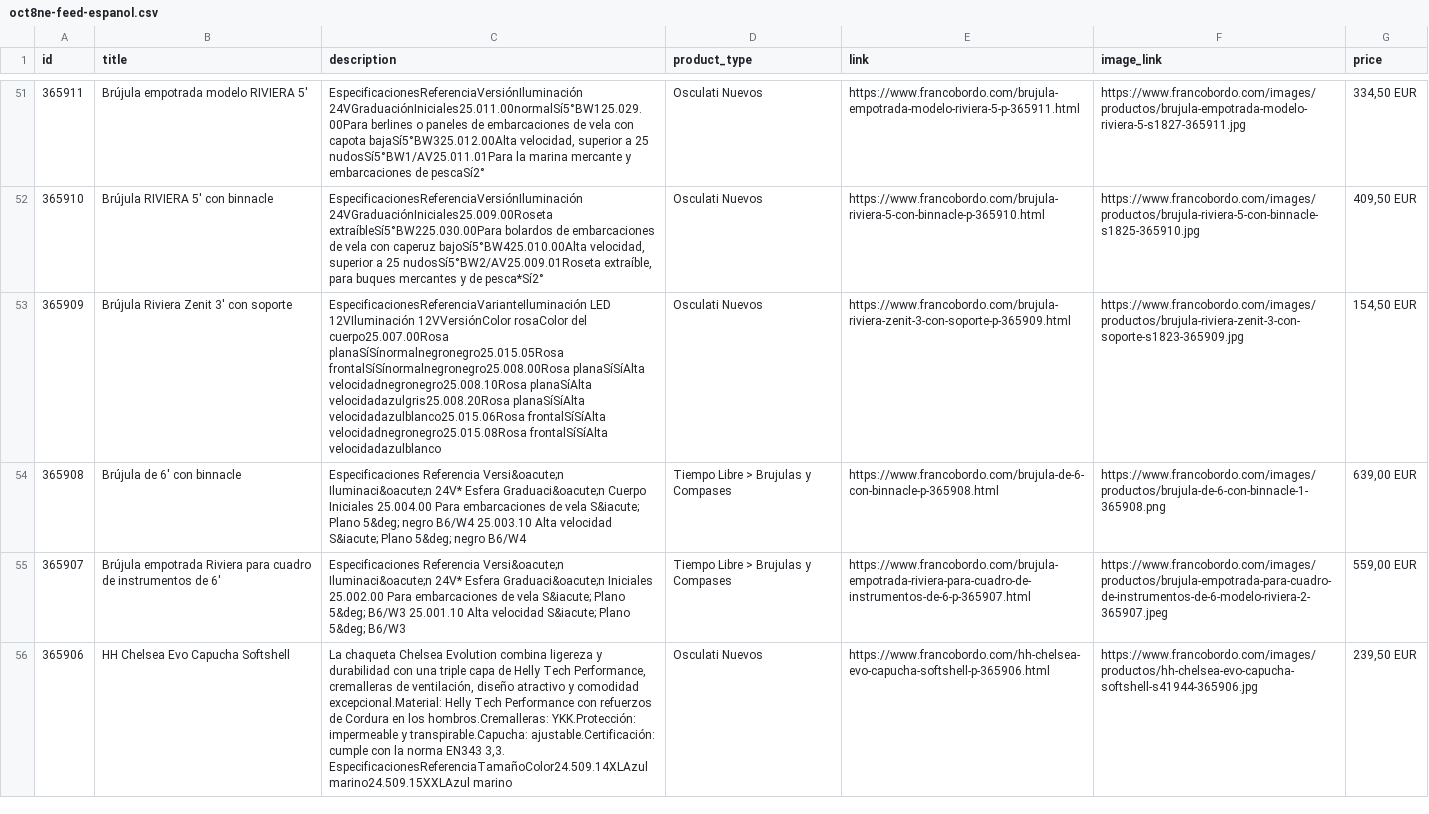
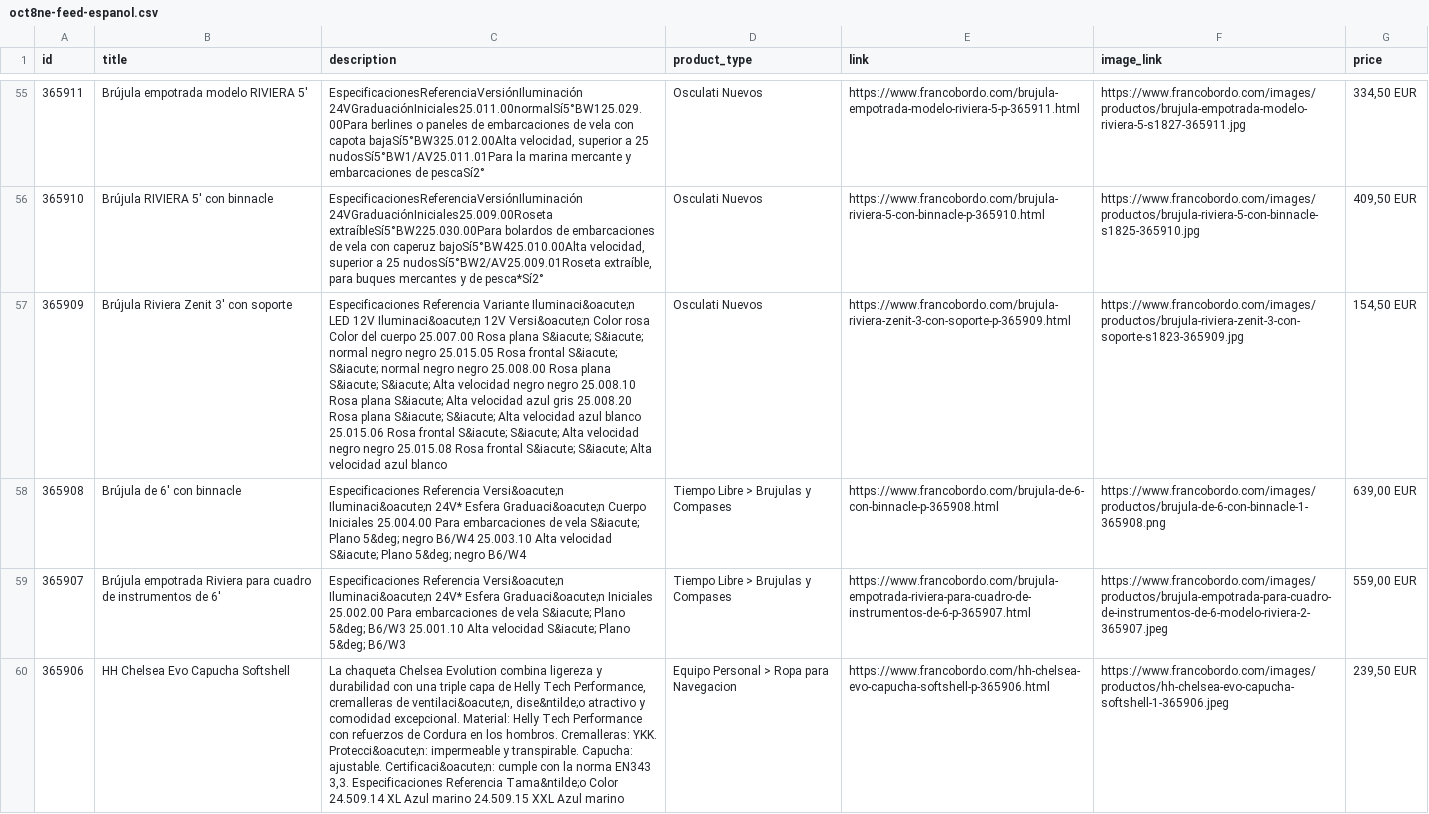
Before and after one commit to Capitanpaco2004/francobordo-web, a CSV file: feeds/oct8ne-feed-espanol.csv, drawn as a sheet; only a part is shown, gaps mark what is left out; addresses are those after the commit; the diff covers the shown part only; the diff names each change by its address in the sheet, - before the commit and + after, or states it on an @@ line.

```diff
--- a/feeds/oct8ne-feed-espanol.csv
+++ b/feeds/oct8ne-feed-espanol.csv
-C57 (description): EspecificacionesReferenciaVarianteIluminación LED 12VIluminación 12VVersiónColor rosaColor del cuerpo25.007.00Rosa planaSíSínormalnegronegro25.015.05Rosa frontalSíSínormalnegronegro25.008.00Rosa planaSíSíAlta velocidadnegronegro25.008.10Rosa planaSíAlta velocidadazulgris25.008.20Rosa planaSíSíAlta velocidadazulblanco25.015.06Rosa frontalSíSíAlta velocidadnegronegro25.015.08Rosa frontalSíSíAlta velocidadazulblanco
+C57 (description): Especificaciones Referencia Variante Iluminaci&oacute;n LED 12V Iluminaci&oacute;n 12V Versi&oacute;n Color rosa Color del cuerpo 25.007.00 Rosa plana S&iacute; S&iacute; normal negro negro 25.015.05 Rosa frontal S&iacute; S&iacute; normal negro negro 25.008.00 Rosa plana S&iacute; S&iacute; Alta velocidad negro negro 25.008.10 Rosa plana S&iacute; Alta velocidad azul gris 25.008.20 Rosa plana S&iacute; S&iacute; Alta velocidad azul blanco 25.015.06 Rosa frontal S&iacute; S&iacute; Alta velocidad negro negro 25.015.08 Rosa frontal S&iacute; S&iacute; Alta velocidad azul blanco
-C60 (description): …cremalleras de ventilación, diseño atractivo y comodidad excepcional.Material: Helly Tech Performance con refuerzos de Cordura en los hombros.Cremalleras: YKK.Protección: impermeable y transpirable.Capucha: ajustable.Certificación: cumple con la norma EN343 3,3. EspecificacionesReferenciaTamañoColor24.509.14XLAzul marino24.509.15XXLAzul marino
+C60 (description): …cremalleras de ventilaci&oacute;n, dise&ntilde;o atractivo y comodidad excepcional. Material: Helly Tech Performance con refuerzos de Cordura en los hombros. Cremalleras: YKK. Protecci&oacute;n: impermeable y transpirable. Capucha: ajustable. Certificaci&oacute;n: cumple con la norma EN343 3,3. Especificaciones Referencia Tama&ntilde;o Color 24.509.14 XL Azul marino 24.509.15 XXL Azul marino
-D60 (product_type): Osculati Nuevos
+D60 (product_type): Equipo Personal > Ropa para Navegacion
-F60 (image_link): https://www.francobordo.com/images/productos/hh-chelsea-evo-capucha-softshell-s41944-365906.jpg
+F60 (image_link): https://www.francobordo.com/images/productos/hh-chelsea-evo-capucha-softshell-1-365906.jpeg
```
Also changed, not shown: 4 added rows, 4 removed rows and 23 edited cells elsewhere in this file, feeds/oct8ne-feed-english.csv, 2 other files.
